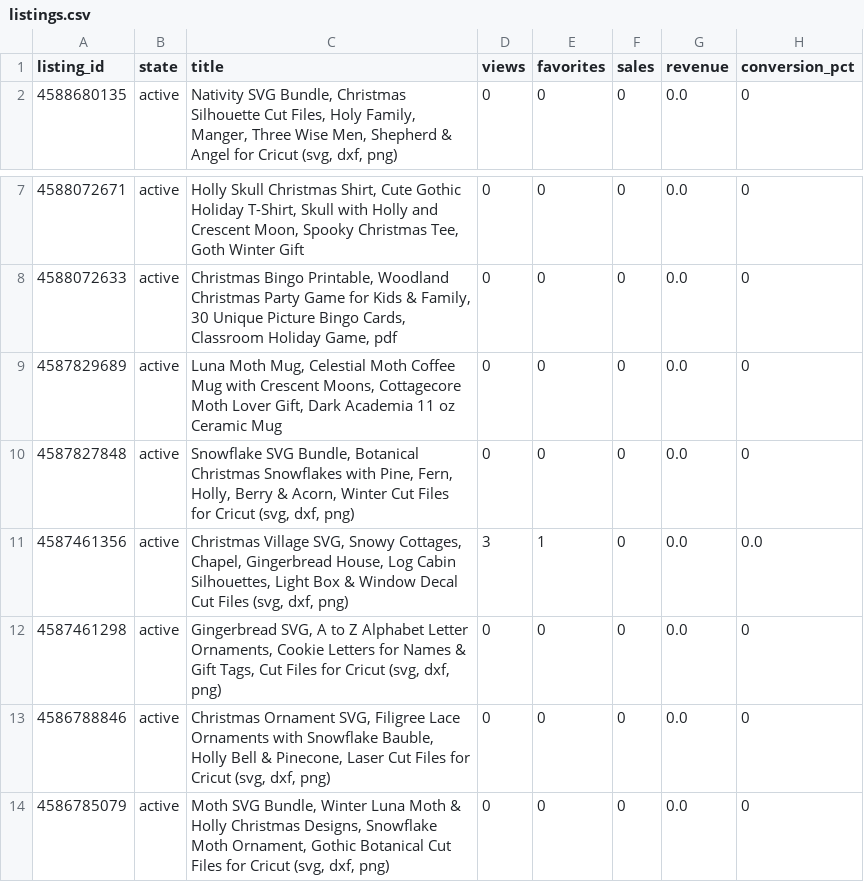
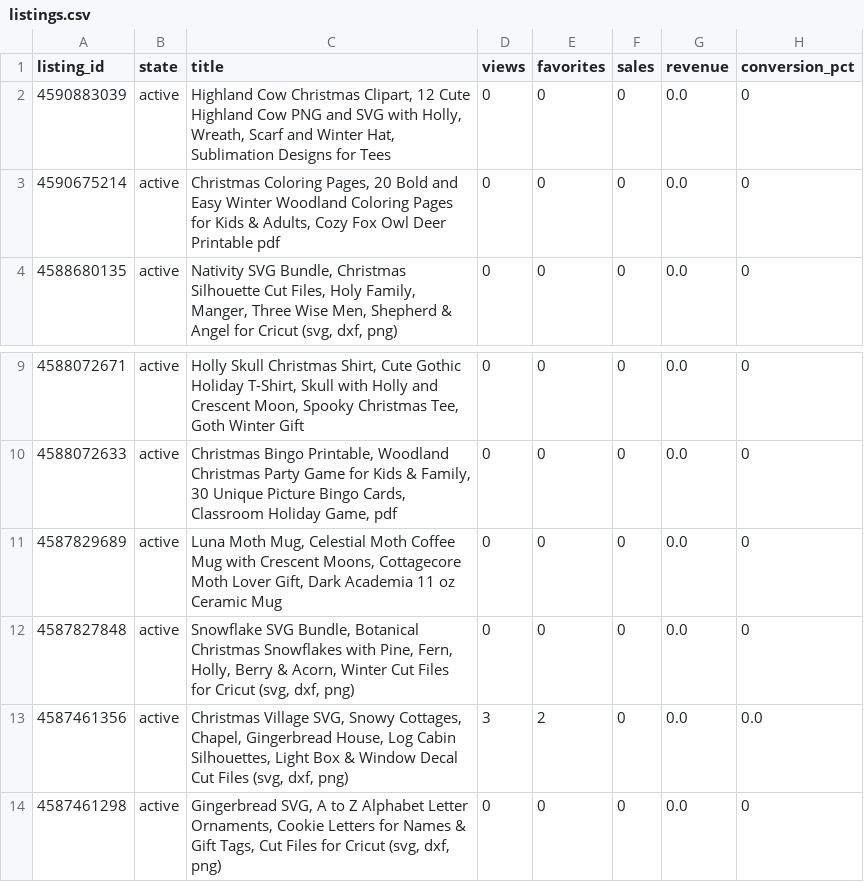
Before and after one commit to brianlotzemusic-glitch/WaltyCal, a CSV file: stats/listings.csv, drawn as a sheet; only a part is shown, gaps mark what is left out; the shorter side is filled out with more unchanged rows.

```diff
--- a/stats/listings.csv
+++ b/stats/listings.csv
@@ -1,2 +1,4 @@
 listing_id,state,title,views,favorites,sales,revenue,conversion_pct
+4590883039,active,"Highland Cow Christmas Clipart, 12 Cute Highland Cow PNG and SVG with Holly, Wreath, Scarf and Winter Hat, Sublimation Designs for Tees",0,0,0,0.0,0
+4590675214,active,"Christmas Coloring Pages, 20 Bold and Easy Winter Woodland Coloring Pages for Kids & Adults, Cozy Fox Owl Deer Printable pdf",0,0,0,0.0,0
 4588680135,active,"Nativity SVG Bundle, Christmas Silhouette Cut Files, Holy Family, Manger, Three Wise Men, Shepherd & Angel for Cricut (svg, dxf, png)",0,0,0,0.0,0
@@ -10,3 +12,3 @@ listing_id,state,title,views,favorites,sales,revenue,conversion_pct
 4587827848,active,"Snowflake SVG Bundle, Botanical Christmas Snowflakes with Pine, Fern, Holly, Berry & Acorn, Winter Cut Files for Cricut (svg, dxf, png)",0,0,0,0.0,0
-4587461356,active,"Christmas Village SVG, Snowy Cottages, Chapel, Gingerbread House, Log Cabin Silhouettes, Light Box & Window Decal Cut Files (svg, dxf, png)",3,1,0,0.0,0.0
+4587461356,active,"Christmas Village SVG, Snowy Cottages, Chapel, Gingerbread House, Log Cabin Silhouettes, Light Box & Window Decal Cut Files (svg, dxf, png)",3,2,0,0.0,0.0
 4587461298,active,"Gingerbread SVG, A to Z Alphabet Letter Ornaments, Cookie Letters for Names & Gift Tags, Cut Files for Cricut (svg, dxf, png)",0,0,0,0.0,0
```
Also changed, not shown: 2 other files.
